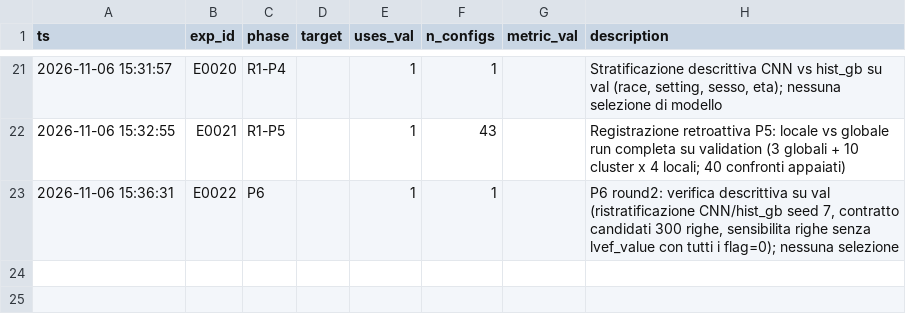
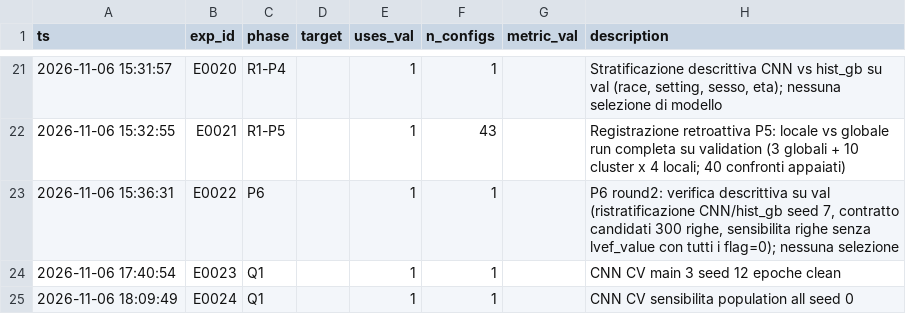
Before and after one commit to tmontanaro/esperimentiPaperSalerno, a CSV file: results/registry.csv, drawn as a sheet; only a part is shown, gaps mark what is left out.

```diff
--- a/results/registry.csv
+++ b/results/registry.csv
@@ -23 +23,3 @@ ts,exp_id,phase,target,uses_val,n_configs,metric_val,description
 2026-11-06 15:36:31,E0022,P6,,1,1,,"P6 round2: verifica descrittiva su val (ristratificazione CNN/hist_gb seed 7, contratto candidati 300 righe, sensibilita righe senza lvef_value con tutti i flag=0); nessuna selezione"
+2026-11-06 17:40:54,E0023,Q1,,1,1,,CNN CV main 3 seed 12 epoche clean
+2026-11-06 18:09:49,E0024,Q1,,1,1,,CNN CV sensibilita population all seed 0
```
Also changed, not shown: 46 other files.
